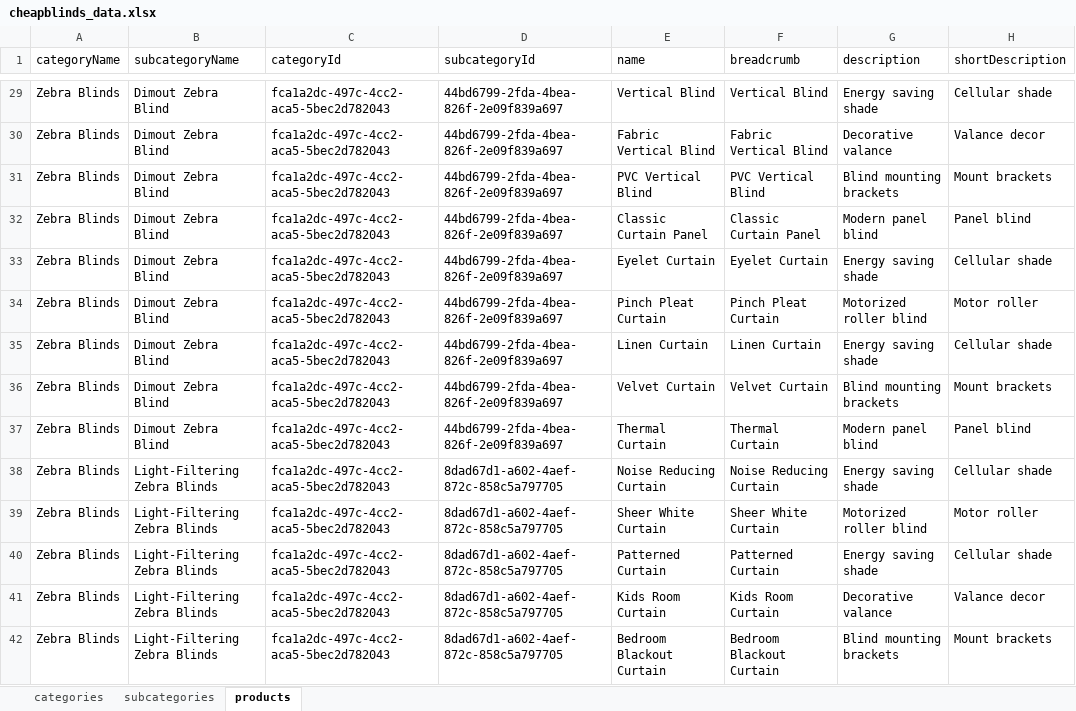
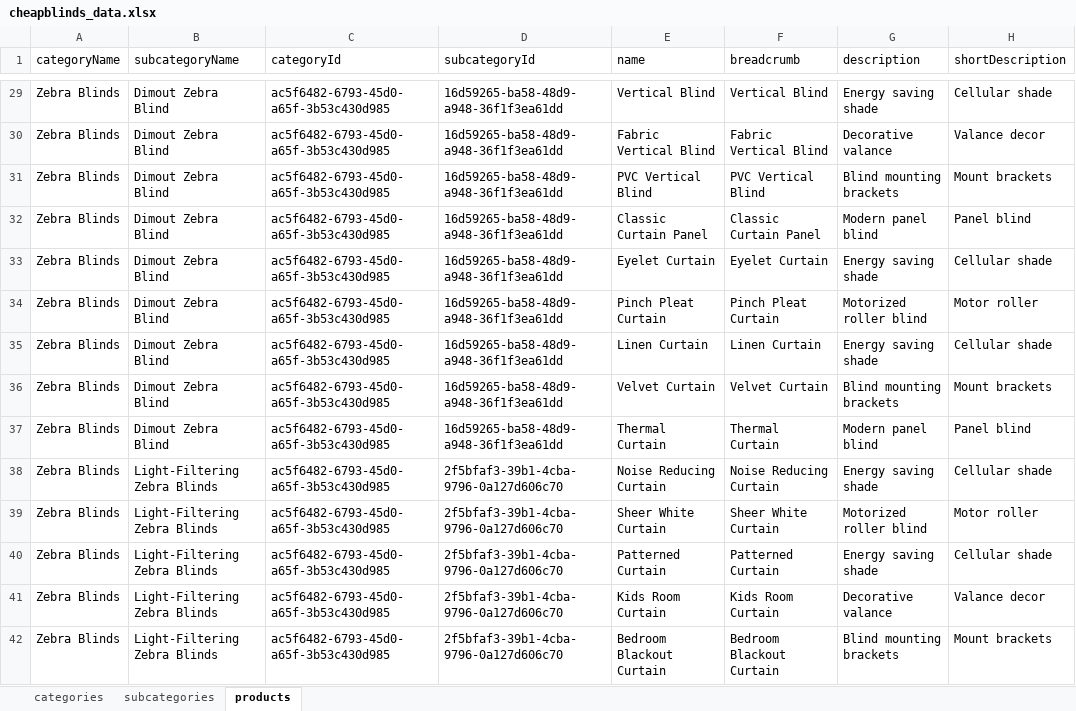
Before and after one commit to Team2Guys/cheapblinds-backend, an Excel workbook: prisma/seed/data/cheapblinds_data.xlsx, sheet products, drawn as a sheet; only a part is shown, gaps mark what is left out; values as stored, in another font and other column widths than the file's, no borders; the diff covers the shown part only; the diff names each change by its address in the sheet, - before the commit and + after, or states it on an @@ line.

```diff
--- a/prisma/seed/data/cheapblinds_data.xlsx (sheet products)
+++ b/prisma/seed/data/cheapblinds_data.xlsx (sheet products)
-C29:C42 (categoryId): fca1a2dc-497c-4cc2-aca5-5bec2d782043
+C29:C42 (categoryId): ac5f6482-6793-45d0-a65f-3b53c430d985
-D29:D37 (subcategoryId): 44bd6799-2fda-4bea-826f-2e09f839a697
+D29:D37 (subcategoryId): 16d59265-ba58-48d9-a948-36f1f3ea61dd
-D38:D42 (subcategoryId): 8dad67d1-a602-4aef-872c-858c5a797705
+D38:D42 (subcategoryId): 2f5bfaf3-39b1-4cba-9796-0a127d606c70
```
Also changed, not shown: 84 edited cells elsewhere in this sheet, 10 other files.
